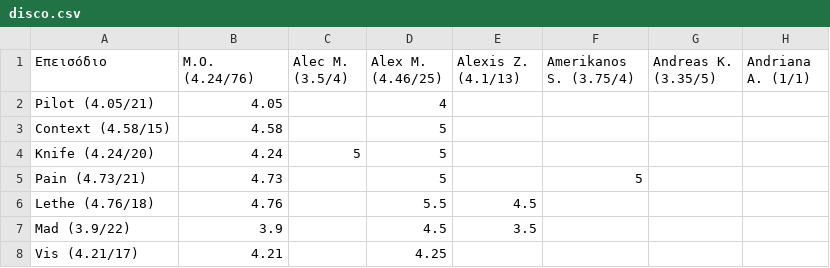
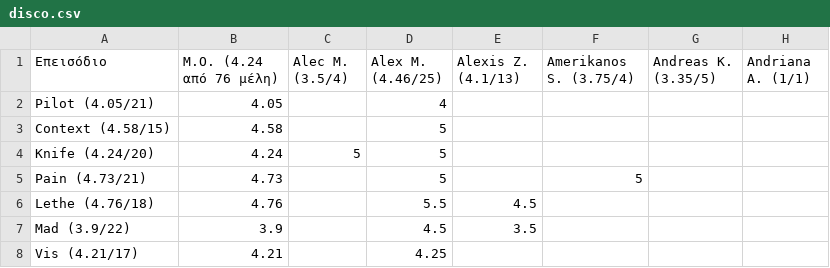
Before and after one commit to StelArian/STGDP, a CSV file: disco.csv, drawn as a sheet; only a part is shown; the diff names each change by its address in the sheet, - before the commit and + after, or states it on an @@ line.

```diff
--- a/disco.csv
+++ b/disco.csv
-B1: Μ.Ο. (4.24/76)
+B1: Μ.Ο. (4.24 από 76 μέλη)
```
Also changed, not shown: picard.csv, 6 other files.
